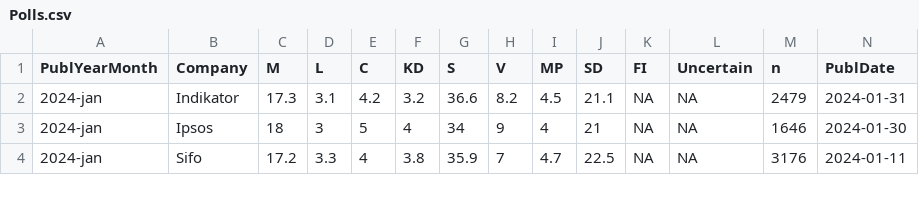
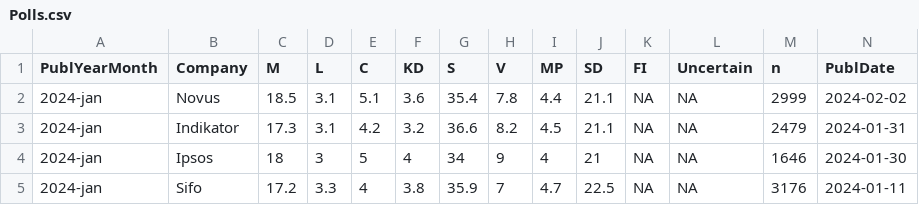
Before and after one commit to MansMeg/SwedishPolls, a CSV file: Data/Polls.csv, drawn as a sheet; only a part is shown; rows hold the shown columns only; the diff names each change by its address in the sheet, - before the commit and + after, or states it on an @@ line.

Commit message:
novus-januari-2024 (#269)

```diff
--- a/Data/Polls.csv
+++ b/Data/Polls.csv
+row 2: 2024-jan | Novus | 18.5 | 3.1 | 5.1 | 3.6 | 35.4 | 7.8 | 4.4 | 21.1 | NA | NA | 2999 | 2024-02-02
```
